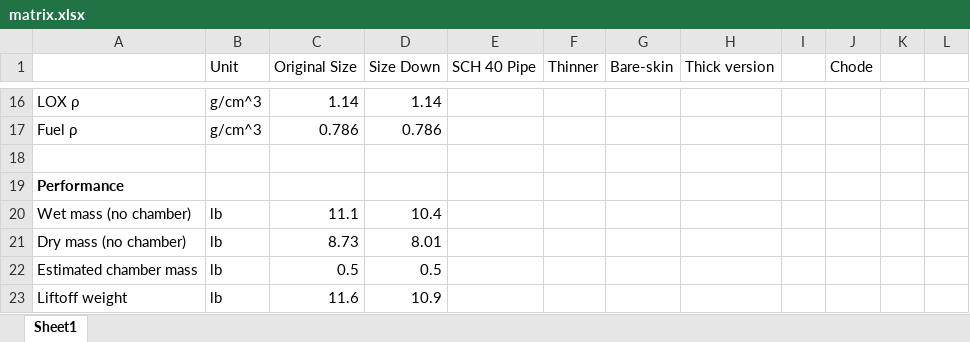
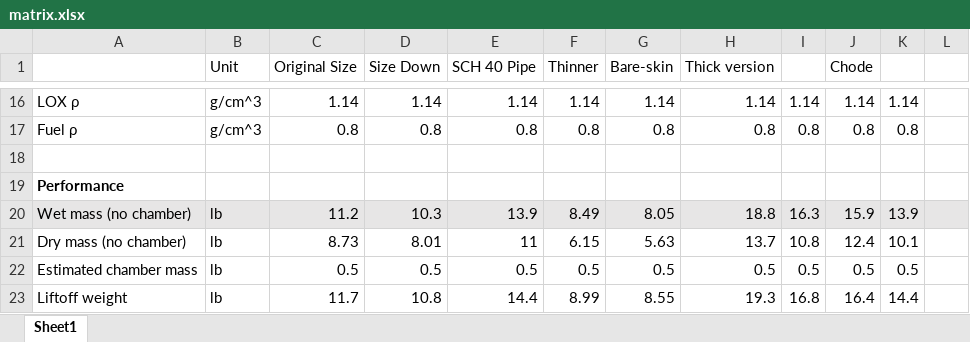
Before and after one commit to M-LKT/upstream-salmon-rocket, an Excel workbook: vehicle-sims/thickness-weight-study/matrix.xlsx, sheet Sheet1, drawn as a sheet; only a part is shown, gaps mark what is left out; values as stored, in another font and other column widths than the file's, no borders; conditional formats not drawn; removed rows and columns are numbered as before the commit, all else as after; the diff covers the shown part only; the diff names each change by its address in the sheet, - before the commit and + after, or states it on an @@ line.

Commit message:
weight/performance/cost study complete

```diff
--- a/vehicle-sims/thickness-weight-study/matrix.xlsx (sheet Sheet1)
+++ b/vehicle-sims/thickness-weight-study/matrix.xlsx (sheet Sheet1)
-E16 (SCH 40 Pipe): (empty)
+E16 (SCH 40 Pipe): 1.14
-F16 (Thinner): (empty)
+F16 (Thinner): 1.14
-G16 (Bare-skin): (empty)
+G16 (Bare-skin): 1.14
-H16 (Thick version): (empty)
+H16 (Thick version): 1.14
-I16: (empty)
+I16: 1.14
-J16 (Chode): (empty)
+J16 (Chode): 1.14
-K16: (empty)
+K16: 1.14
-row 17: Fuel ρ | g/cm^3 | 0.786 | 0.786
+row 17: Fuel ρ | g/cm^3 | 0.8 | 0.8 | 0.8 | 0.8 | 0.8 | 0.8 | 0.8 | 0.8 | 0.8
-row 20: Wet mass (no chamber) | lb | 11.1 | 10.4
+row 20: Wet mass (no chamber) | lb | 11.2 | 10.3 | 13.9 | 8.49 | 8.05 | 18.8 | 16.3 | 15.9 | 13.9
-E21 (SCH 40 Pipe): (empty)
+E21 (SCH 40 Pipe): 11
-F21 (Thinner): (empty)
+F21 (Thinner): 6.15
-G21 (Bare-skin): (empty)
+G21 (Bare-skin): 5.63
-H21 (Thick version): (empty)
+H21 (Thick version): 13.7
-I21: (empty)
+I21: 10.8
-J21 (Chode): (empty)
+J21 (Chode): 12.4
-K21: (empty)
+K21: 10.1
-E22 (SCH 40 Pipe): (empty)
+E22 (SCH 40 Pipe): 0.5
-F22 (Thinner): (empty)
+F22 (Thinner): 0.5
-G22 (Bare-skin): (empty)
+G22 (Bare-skin): 0.5
-H22 (Thick version): (empty)
+H22 (Thick version): 0.5
-I22: (empty)
+I22: 0.5
-J22 (Chode): (empty)
+J22 (Chode): 0.5
-K22: (empty)
+K22: 0.5
-row 23: Liftoff weight | lb | 11.6 | 10.9
+row 23: Liftoff weight | lb | 11.7 | 10.8 | 14.4 | 8.99 | 8.55 | 19.3 | 16.8 | 16.4 | 14.4
```
Also changed, not shown: 12 added rows, 3 removed rows and 70 edited cells elsewhere in this sheet, formulas that keep their value, 11 other files.
